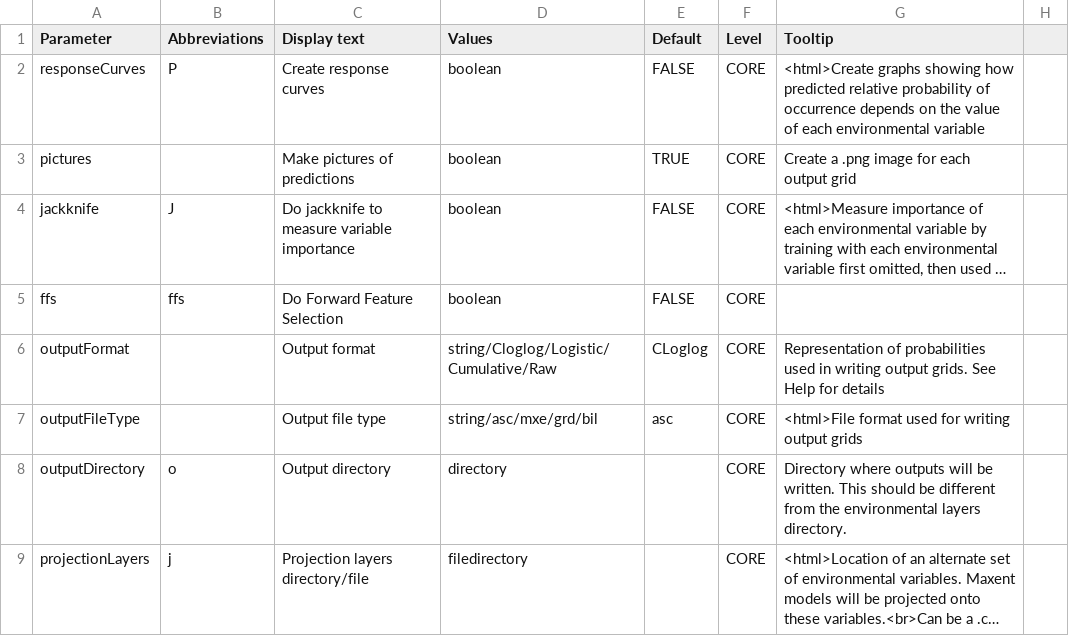
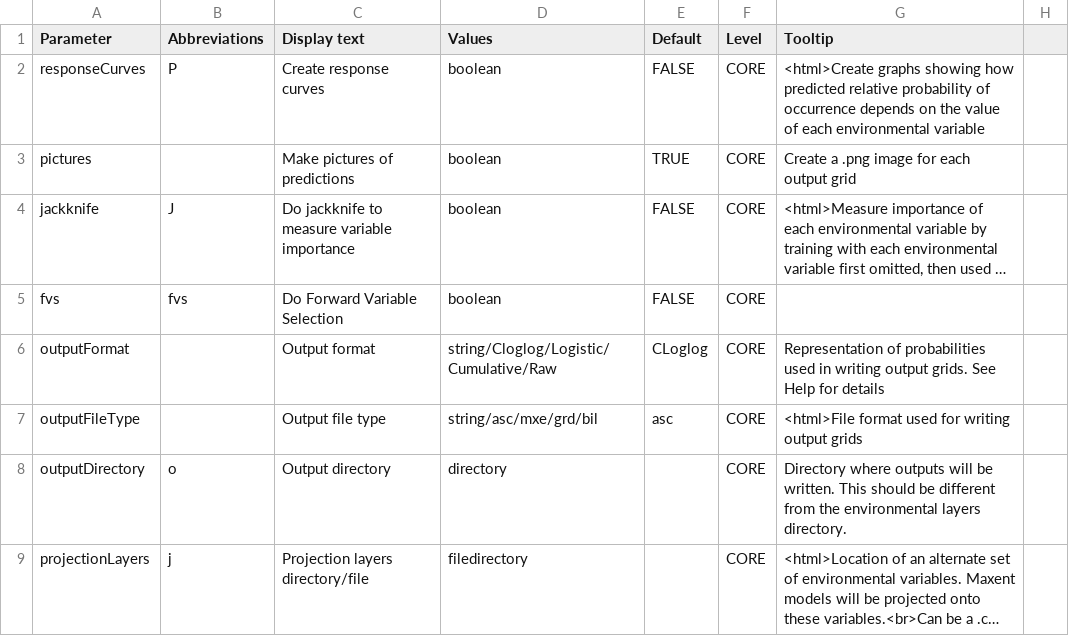
Before and after one commit to envima/spatialMaxent, a CSV file: src/density/parameters.csv, drawn as a sheet; only a part is shown; long unchanged cells end in …; the diff names each change by its address in the sheet, - before the commit and + after, or states it on an @@ line.

```diff
--- a/src/density/parameters.csv
+++ b/src/density/parameters.csv
-A5 (Parameter): ffs
+A5 (Parameter): fvs
-B5 (Abbreviations): ffs
+B5 (Abbreviations): fvs
-C5 (Display text): Do Forward Feature Selection
+C5 (Display text): Do Forward Variable Selection
```
Also changed, not shown: 2 other files.
